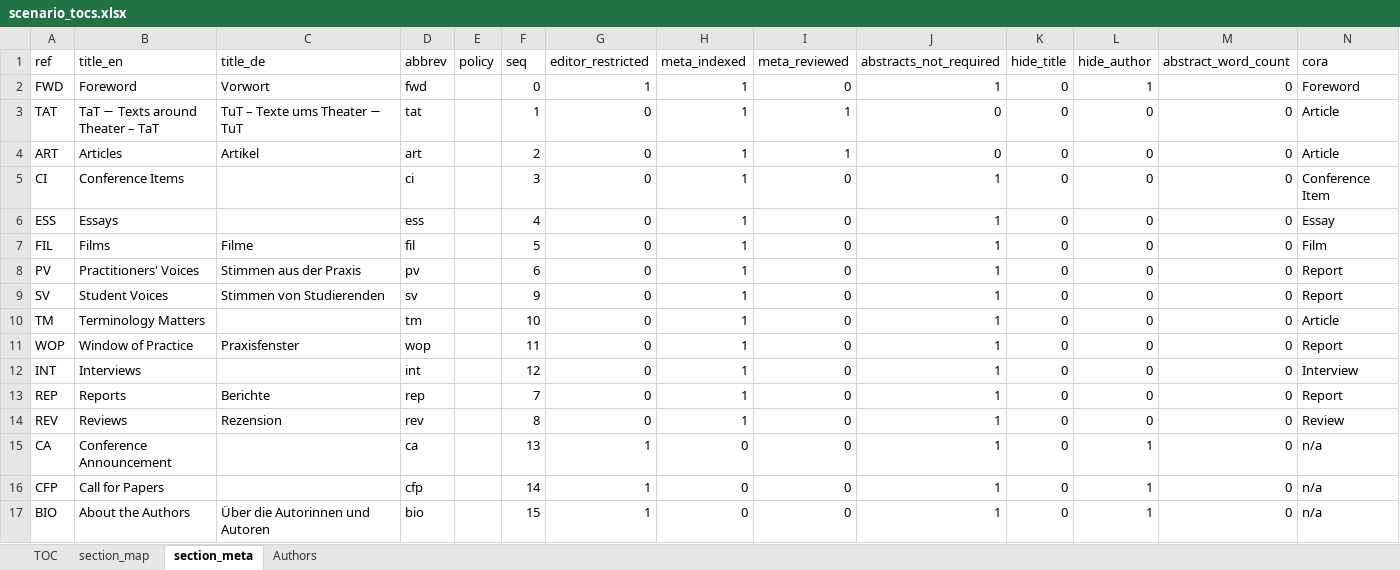
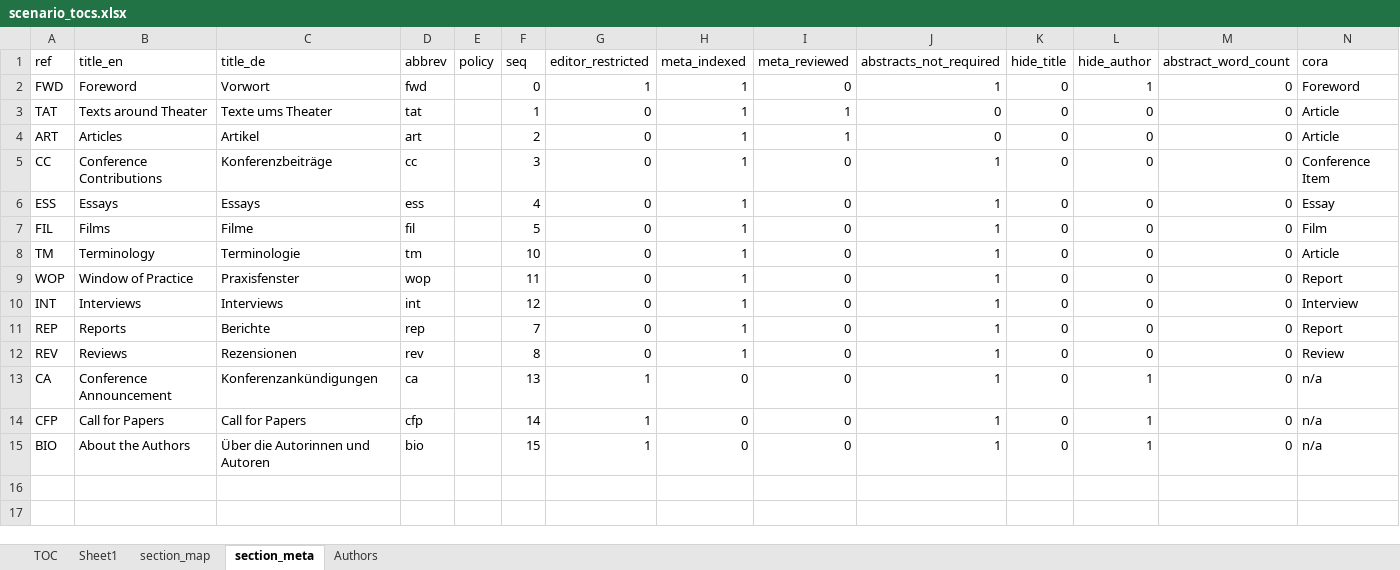
Before and after one commit to eocarragain/xMeta, an Excel workbook: scenario_tocs.xlsx, sheet section_meta, drawn as a sheet; values as stored, in another font and other column widths than the file's, no borders; removed rows and columns are numbered as before the commit, all else as after; the diff names each change by its address in the sheet, - before the commit and + after, or states it on an @@ line.

Commit message:
nice filenames for files; fix titles; fix cover image url

```diff
--- a/scenario_tocs.xlsx (sheet section_meta)
+++ b/scenario_tocs.xlsx (sheet section_meta)
+sheet tab: Sheet1
-B3 (title_en): TaT − Texts around Theater – TaT
+B3 (title_en): Texts around Theater
-C3 (title_de): TuT – Texte ums Theater − TuT
+C3 (title_de): Texte ums Theater
-A5 (ref): CI
+A5 (ref): CC
-B5 (title_en): Conference Items
+B5 (title_en): Conference Contributions
-C5 (title_de): (empty)
+C5 (title_de): Konferenzbeiträge
-D5 (abbrev): ci
+D5 (abbrev): cc
-C6 (title_de): (empty)
+C6 (title_de): Essays
-row 8: PV | Practitioners' Voices | Stimmen aus der Praxis | pv |  | 6 | 0 | 1 | 0 | 1 | 0 | 0 | 0 | Report
-row 9: SV | Student Voices | Stimmen von Studierenden | sv |  | 9 | 0 | 1 | 0 | 1 | 0 | 0 | 0 | Report
-B8 (title_en): Terminology Matters
+B8 (title_en): Terminology
-C8 (title_de): (empty)
+C8 (title_de): Terminologie
-C10 (title_de): (empty)
+C10 (title_de): Interviews
-C12 (title_de): Rezension
+C12 (title_de): Rezensionen
-C13 (title_de): (empty)
+C13 (title_de): Konferenzankündigungen
-C14 (title_de): (empty)
+C14 (title_de): Call for Papers
```
Also changed, not shown: sheet section_map, contribs.xlsx, 4 other files.
